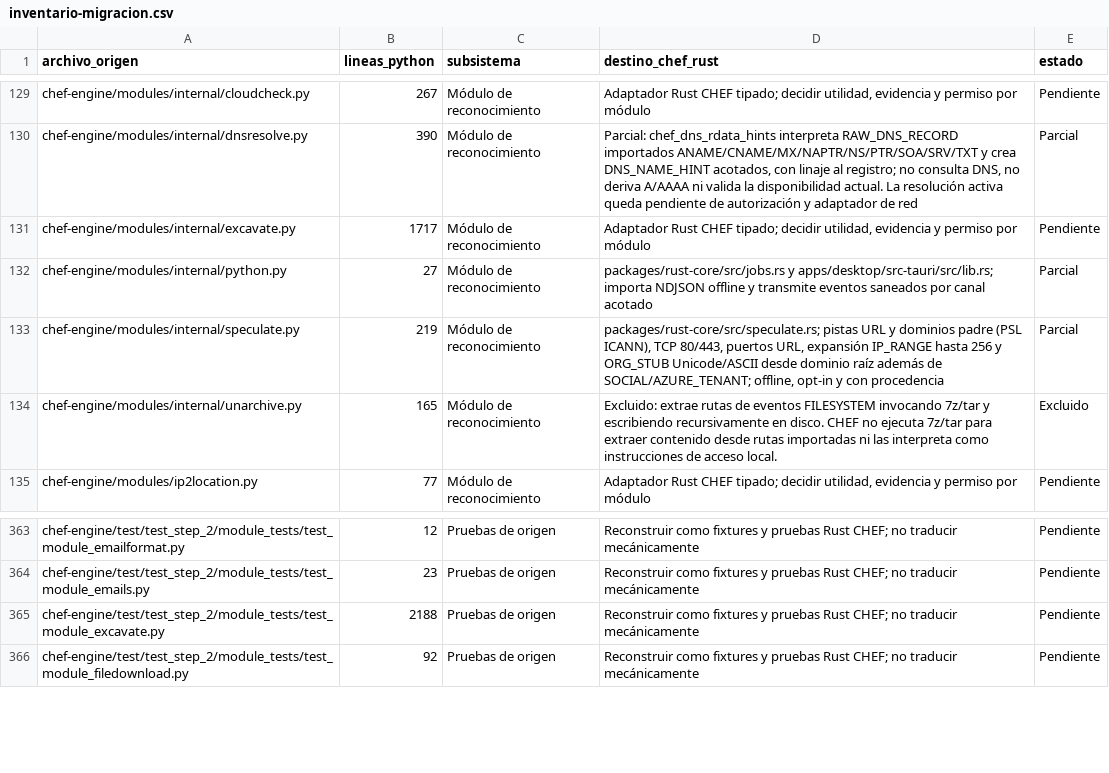
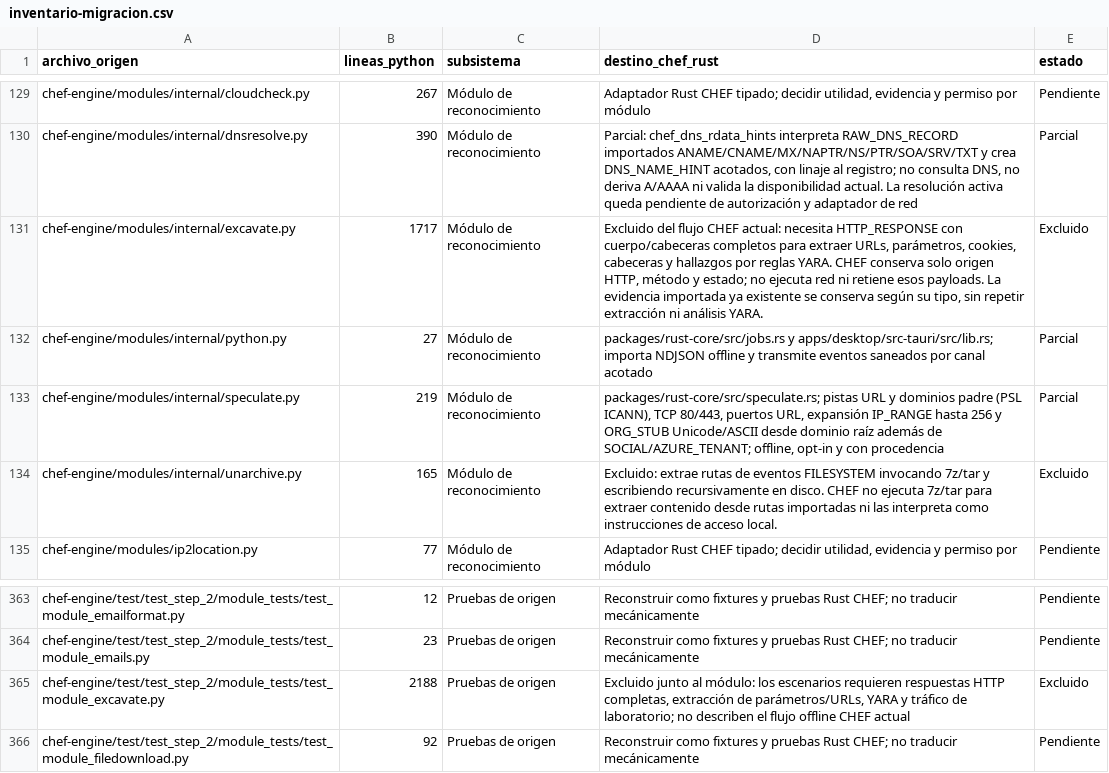
Before and after one commit to CyberStill-GmbH/CHEF, a CSV file: docs/migration/inventario-migracion.csv, drawn as a sheet; only a part is shown, gaps mark what is left out.

Commit message:
docs(migration): exclude full-response extractor

```diff
--- a/docs/migration/inventario-migracion.csv
+++ b/docs/migration/inventario-migracion.csv
@@ -130,3 +130,3 @@ chef-engine/modules/internal/cloudcheck.py,267,Módulo de reconocimiento,"Adapta
 chef-engine/modules/internal/dnsresolve.py,390,Módulo de reconocimiento,"Parcial: chef_dns_rdata_hints interpreta RAW_DNS_RECORD importados ANAME/CNAME/MX/NAPTR/NS/PTR/SOA/SRV/TXT y crea DNS_NAME_HINT acotados, con linaje al registro; no consulta DNS, no deriva A/AAAA ni valida la disponibilidad actual. La resolución activa queda pendiente de autorización y adaptador de red",Parcial
-chef-engine/modules/internal/excavate.py,1717,Módulo de reconocimiento,"Adaptador Rust CHEF tipado; decidir utilidad, evidencia y permiso por módulo",Pendiente
+chef-engine/modules/internal/excavate.py,1717,Módulo de reconocimiento,"Excluido del flujo CHEF actual: necesita HTTP_RESPONSE con cuerpo/cabeceras completos para extraer URLs, parámetros, cookies, cabeceras y hallazgos por reglas YARA. CHEF conserva solo origen HTTP, método y estado; no ejecuta red ni retiene esos payloads. La evidencia importada ya existente se conserva según su tipo, sin repetir extracción ni análisis YARA.",Excluido
 chef-engine/modules/internal/python.py,27,Módulo de reconocimiento,packages/rust-core/src/jobs.rs y apps/desktop/src-tauri/src/lib.rs; importa NDJSON offline y transmite eventos saneados por canal acotado,Parcial
@@ -364,3 +364,3 @@ chef-engine/test/test_step_2/module_tests/test_module_emailformat.py,12,Pruebas
 chef-engine/test/test_step_2/module_tests/test_module_emails.py,23,Pruebas de origen,Reconstruir como fixtures y pruebas Rust CHEF; no traducir mecánicamente,Pendiente
-chef-engine/test/test_step_2/module_tests/test_module_excavate.py,2188,Pruebas de origen,Reconstruir como fixtures y pruebas Rust CHEF; no traducir mecánicamente,Pendiente
+chef-engine/test/test_step_2/module_tests/test_module_excavate.py,2188,Pruebas de origen,"Excluido junto al módulo: los escenarios requieren respuestas HTTP completas, extracción de parámetros/URLs, YARA y tráfico de laboratorio; no describen el flujo offline CHEF actual",Excluido
 chef-engine/test/test_step_2/module_tests/test_module_filedownload.py,92,Pruebas de origen,Reconstruir como fixtures y pruebas Rust CHEF; no traducir mecánicamente,Pendiente
```
Also changed, not shown: 2 other files.
